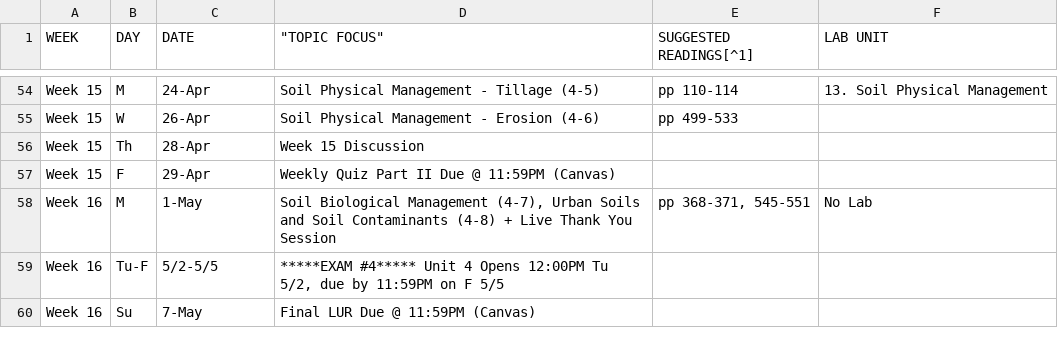
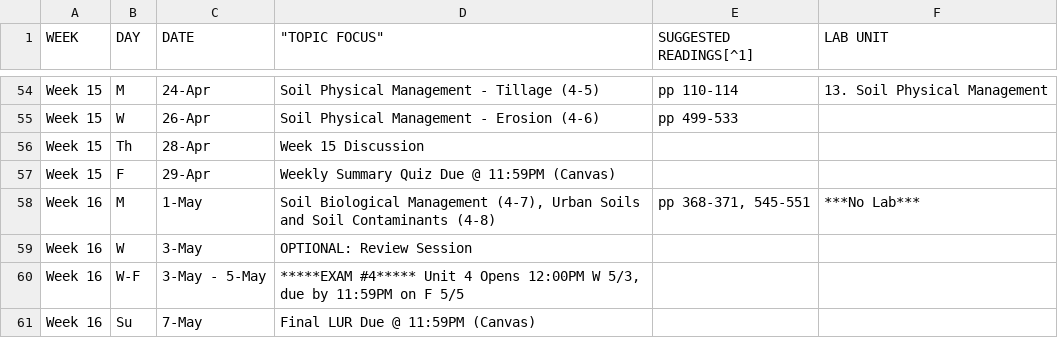
Before and after one commit to umn-soil-2125/soil-2125-syllabus, a CSV file: class-schedule.csv, drawn as a sheet; only a part is shown, gaps mark what is left out; the diff covers the shown part only.

```diff
--- a/class-schedule.csv
+++ b/class-schedule.csv
@@ -56,5 +56,6 @@ Week 15,W,26-Apr,Soil Physical Management - Erosion (4-6),pp 499-533,
 Week 15,Th,28-Apr,Week 15 Discussion,,
-Week 15,F,29-Apr,Weekly Quiz Part II Due @ 11:59PM (Canvas),,
-Week 16,M,1-May,"Soil Biological Management (4-7), Urban Soils and Soil Contaminants (4-8) + Live Thank You Session","pp 368-371, 545-551",No Lab
-Week 16,Tu-F,5/2-5/5,"*****EXAM #4***** Unit 4 Opens 12:00PM Tu 5/2, due by 11:59PM on F 5/5",,
+Week 15,F,29-Apr,Weekly Summary Quiz Due @ 11:59PM (Canvas),,
+Week 16,M,1-May,"Soil Biological Management (4-7), Urban Soils and Soil Contaminants (4-8)","pp 368-371, 545-551",***No Lab***
+Week 16,W,3-May,OPTIONAL: Review Session,,
+Week 16,W-F,3-May - 5-May,"*****EXAM #4***** Unit 4 Opens 12:00PM W 5/3, due by 11:59PM on F 5/5",,
 Week 16,Su,7-May,Final LUR Due @ 11:59PM (Canvas),,
```
Also changed, not shown: 19 edited cells elsewhere in this file, 33 other files.
